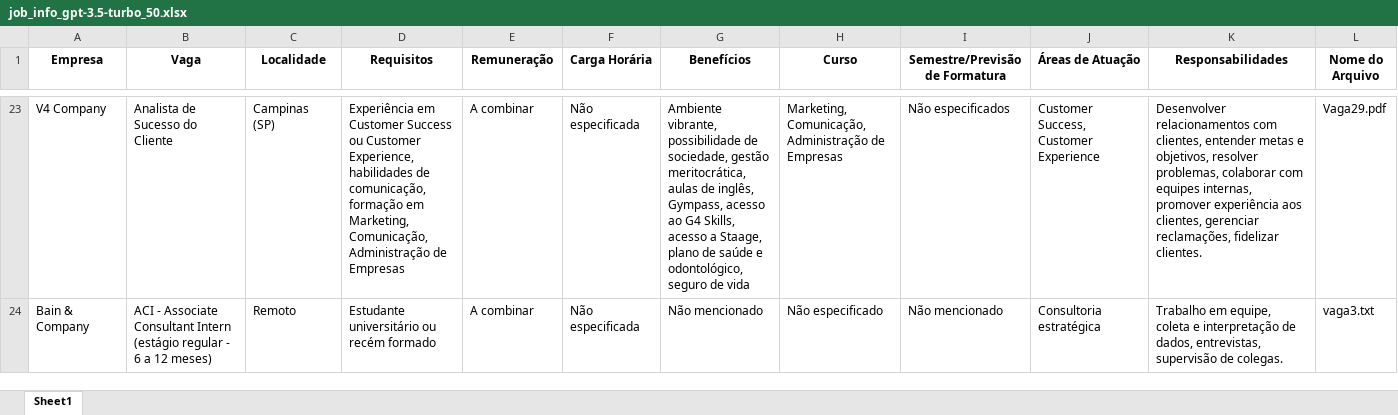
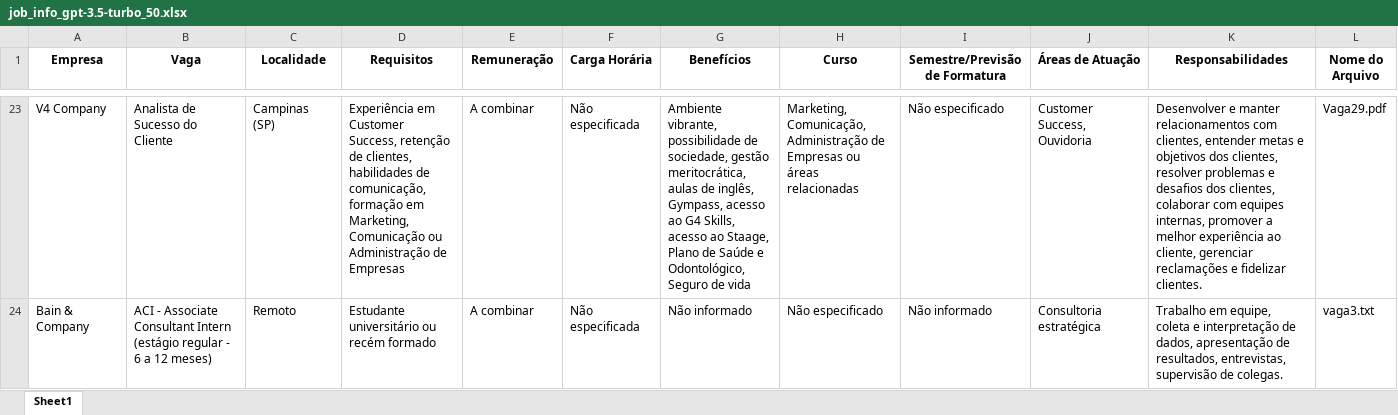
Before and after one commit to denilsonsoares/CHATBOT_CEE, an Excel workbook: streamlit/dados_brutos/job_info_gpt-3.5-turbo_50.xlsx, sheet Sheet1, drawn as a sheet; only a part is shown, gaps mark what is left out; values as stored, in another font and other column widths than the file's, no borders; the diff covers the shown part only; the diff names each change by its address in the sheet, - before the commit and + after, or states it on an @@ line.

Commit message:
Update job_info_gpt-3.5-turbo_50.xlsx

```diff
--- a/streamlit/dados_brutos/job_info_gpt-3.5-turbo_50.xlsx (sheet Sheet1)
+++ b/streamlit/dados_brutos/job_info_gpt-3.5-turbo_50.xlsx (sheet Sheet1)
-D23 (Requisitos): …em Customer Success ou Customer Experience, habilidades de comunicação, formação em Marketing, Comunicação, Administração de…
+D23 (Requisitos): …em Customer Success, retenção de clientes, habilidades de comunicação, formação em Marketing, Comunicação ou Administração de…
-G23 (Benefícios): …Skills, acesso a Staage, plano de saúde e odontológico, seguro de vida
+G23 (Benefícios): …Skills, acesso ao Staage, Plano de Saúde e Odontológico, Seguro de vida
-H23 (Curso): …de Empresas
+H23 (Curso): …de Empresas ou áreas relacionadas
-I23 (Semestre/Previsão de Formatura): Não especificados
+I23 (Semestre/Previsão de Formatura): Não especificado
-J23 (Áreas de Atuação): Customer Success, Customer Experience
+J23 (Áreas de Atuação): Customer Success, Ouvidoria
-K23 (Responsabilidades): Desenvolver relacionamentos com clientes, entender metas e objetivos, resolver problemas, colaborar com equipes internas, promover experiência aos clientes, gerenciar reclamações, fidelizar clientes.
+K23 (Responsabilidades): Desenvolver e manter relacionamentos com clientes, entender metas e objetivos dos clientes, resolver problemas e desafios dos clientes, colaborar com equipes internas, promover a melhor experiência ao cliente, gerenciar reclamações e fidelizar clientes.
-G24 (Benefícios): Não mencionado
+G24 (Benefícios): Não informado
-I24 (Semestre/Previsão de Formatura): Não mencionado
+I24 (Semestre/Previsão de Formatura): Não informado
-K24 (Responsabilidades): …de dados, entrevistas, supervisão…
+K24 (Responsabilidades): …de dados, apresentação de resultados, entrevistas, supervisão…
```
Also changed, not shown: 212 edited cells elsewhere in this sheet.
